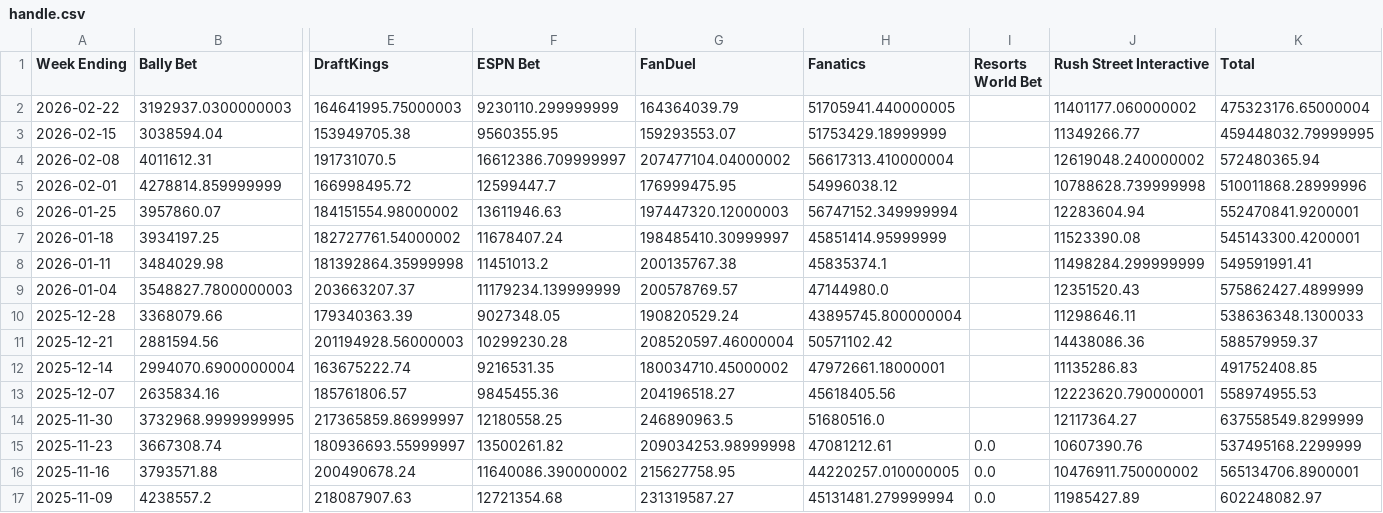
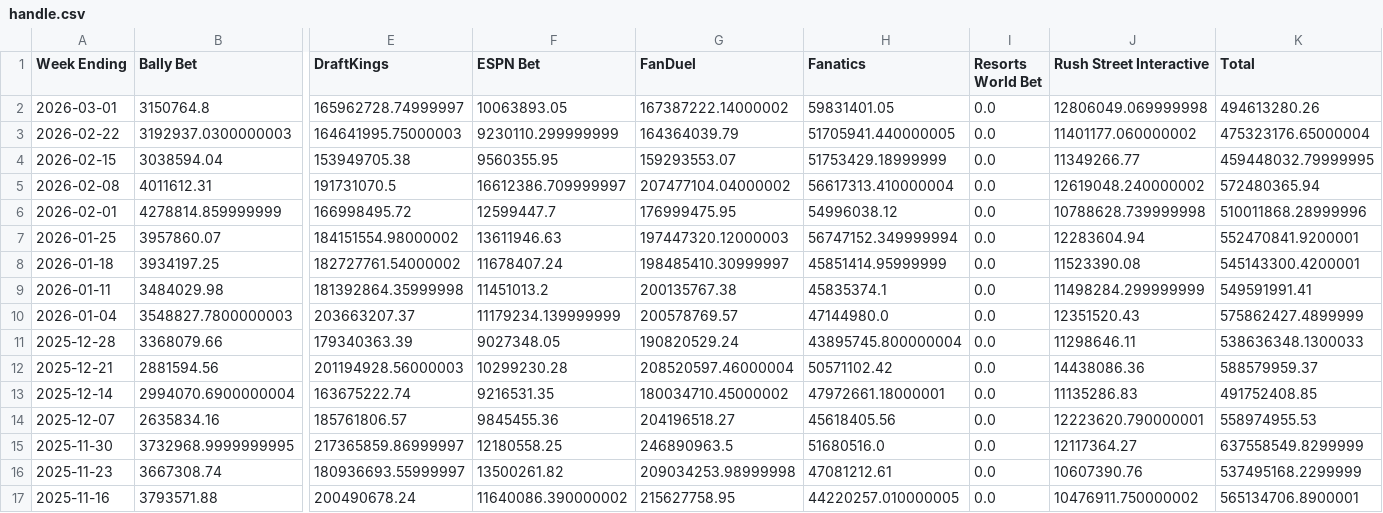
Before and after one commit to nosherzapoo/osb-tracker, a CSV file: data/ny/handle.csv, drawn as a sheet; only a part is shown, gaps mark what is left out; the shorter side is filled out with more unchanged rows; addresses are those after the commit; rows hold the shown columns only; the diff names each change by its address in the sheet, - before the commit and + after, or states it on an @@ line.

```diff
--- a/data/ny/handle.csv
+++ b/data/ny/handle.csv
+row 2: 2026-03-01 | 3150764.8 | 165962728.74999997 | 10063893.05 | 167387222.14000002 | 59831401.05 | 0.0 | 12806049.069999998 | 494613280.26
-I3:I15 (Resorts World Bet): (empty)
+I3:I15 (Resorts World Bet): 0.0
```
Also changed, not shown: data/ny/ggr.csv, data/ny/hold_pct.csv, 4 other files.
